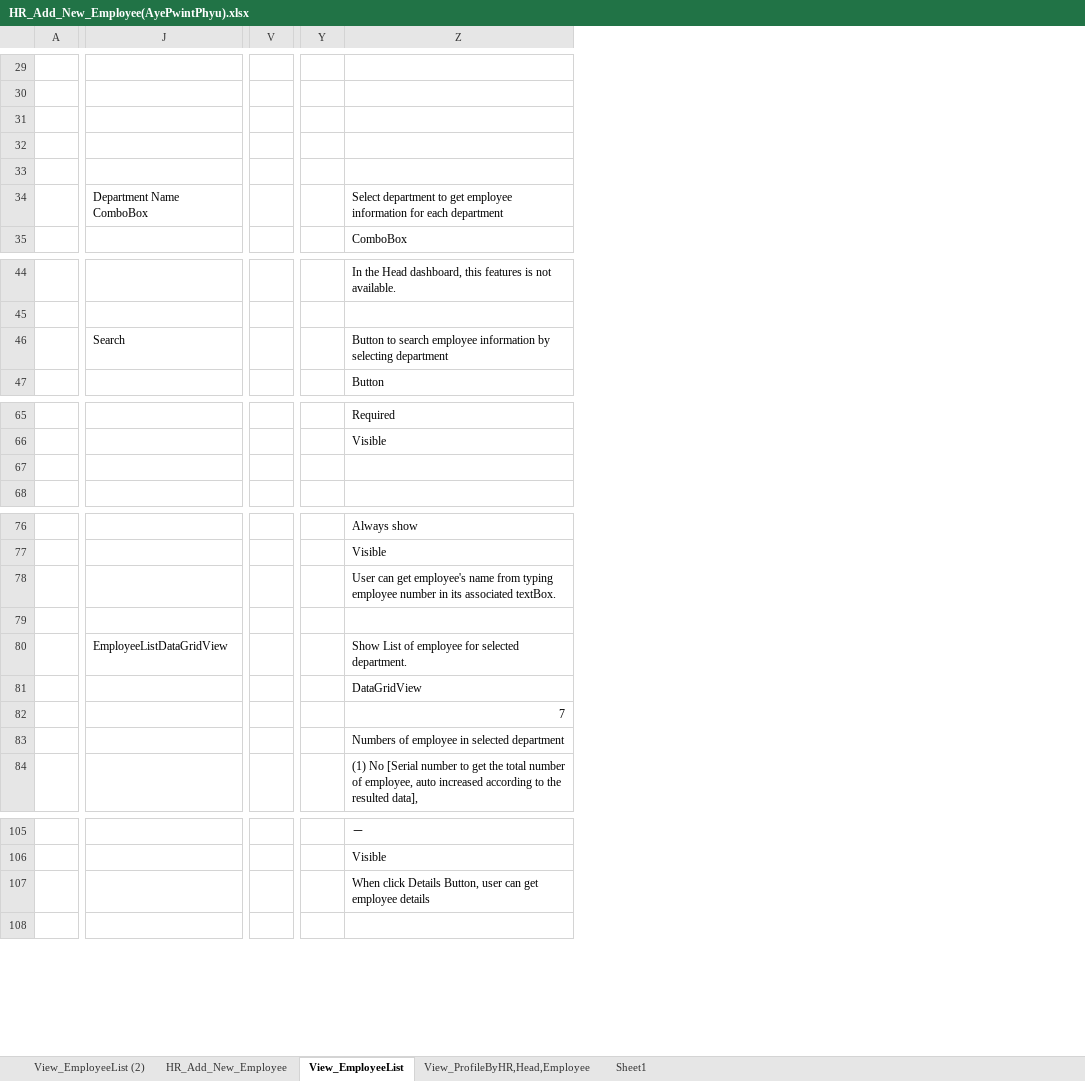
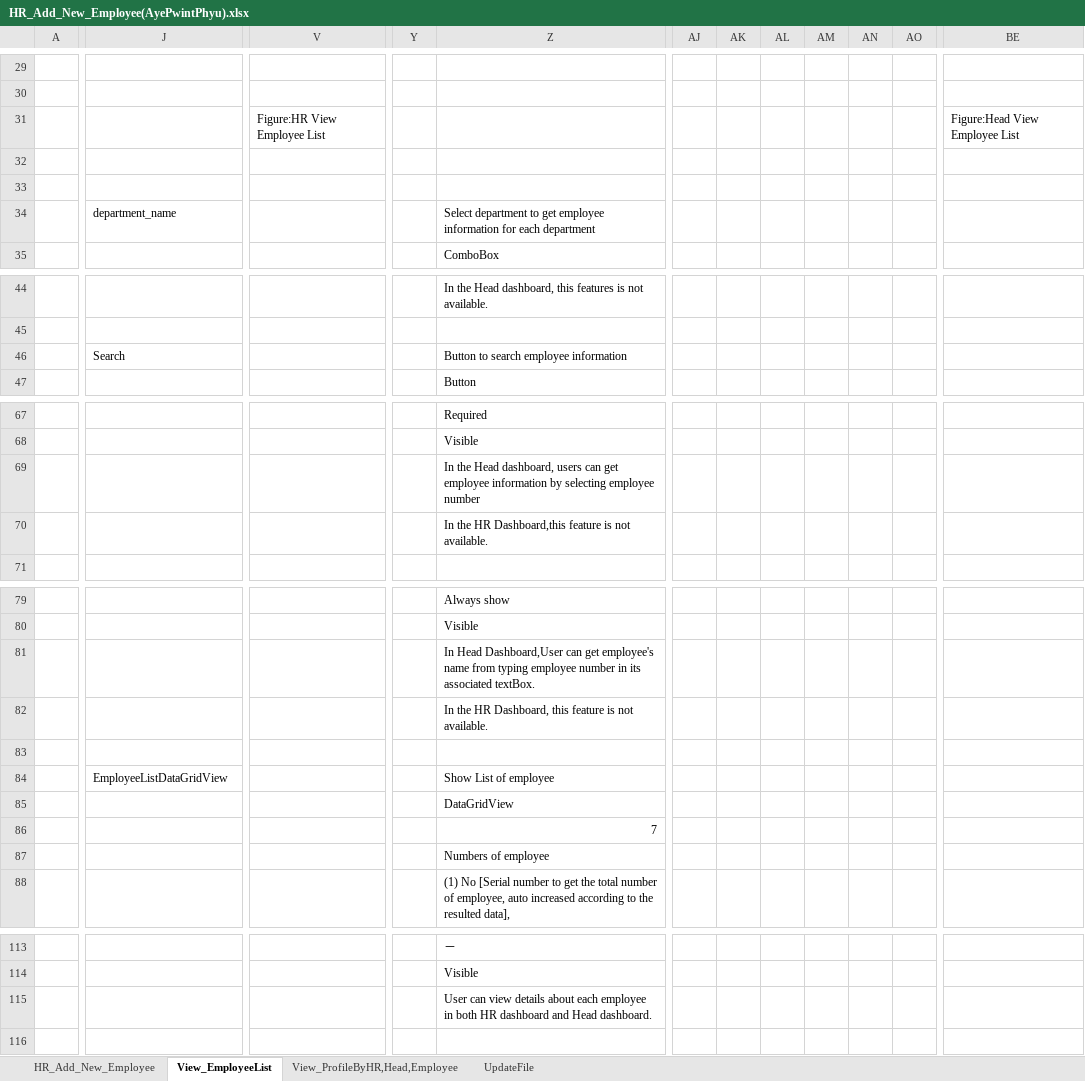
Before and after one commit to AyePwintPhyuUCSMdy/Intern-Project, an Excel workbook: HR_Add_New_Employee(AyePwintPhyu).xlsx, sheet View_EmployeeList, drawn as a sheet; only a part is shown, gaps mark what is left out; values as stored, in another font and other column widths than the file's, no borders; charts and pictures not drawn; removed rows and columns are numbered as before the commit, all else as after; rows hold the shown columns only; the diff covers the shown part only; the diff names each change by its address in the sheet, - before the commit and + after, or states it on an @@ line.

```diff
--- a/HR_Add_New_Employee(AyePwintPhyu).xlsx (sheet View_EmployeeList)
+++ b/HR_Add_New_Employee(AyePwintPhyu).xlsx (sheet View_EmployeeList)
-sheet tab: View_EmployeeList (2)
-sheet tab: Sheet1
+sheet tab: UpdateFile
-column V, empty
+column V, row 31: Figure:HR View Employee List
-column Y, empty
+column Y, empty
+column AJ, empty
+column AK, empty
+column AL, empty
+column AM, empty
+column AN, empty
+column AO, empty
+column BE, row 31: Figure:Head View Employee List
-row 31: (empty)
+row 31:  |  | Figure:HR View Employee List |  |  |  |  |  |  |  |  | Figure:Head View Employee List
-J34: Department Name ComboBox
+J34: department_name
-Z46: …employee information by selecting department
+Z46: …employee information
-Z69: (empty)
+Z69: In the Head dashboard, users can get employee information by selecting employee number
+row 70:  |  |  |  | In the HR Dashboard,this feature is not available.
-Z81: User can get…
+Z81: In Head Dashboard,User can get…
+row 82:  |  |  |  | In the HR Dashboard, this feature is not available.
-Z84: Show List of employee for selected department.
+Z84: Show List of employee
-Z87: Numbers of employee in selected department
+Z87: Numbers of employee
-Z115: When click Details Button, user can get employee details
+Z115: User can view details about each employee in both HR dashboard and Head dashboard.
```
Also changed, not shown: 26 added rows, 15 added columns and 9 edited cells elsewhere in this sheet, sheet HR_Add_New_Employee, charts or pictures.
